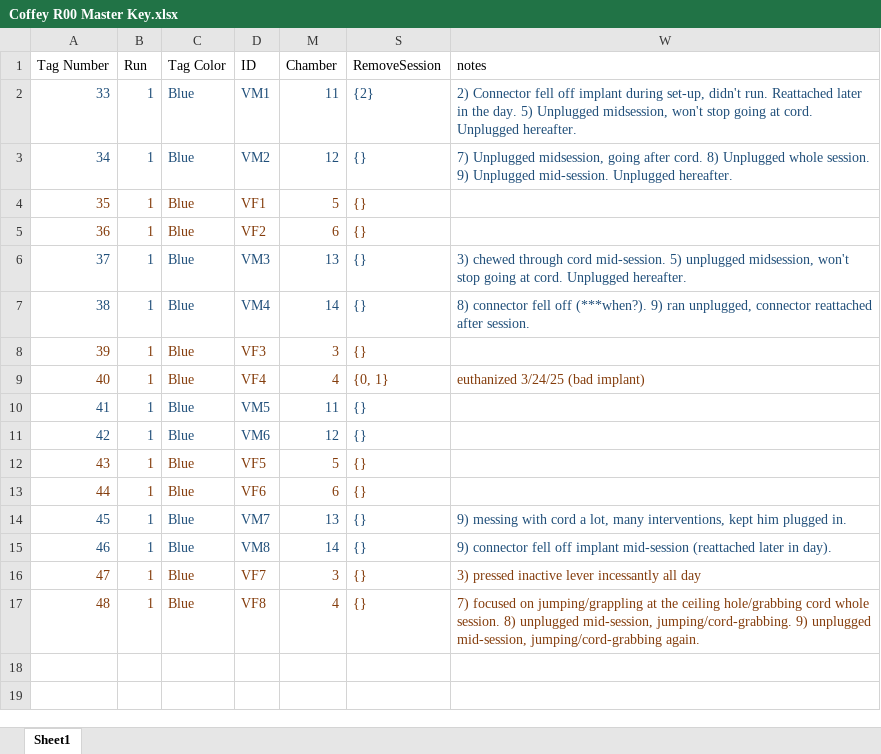
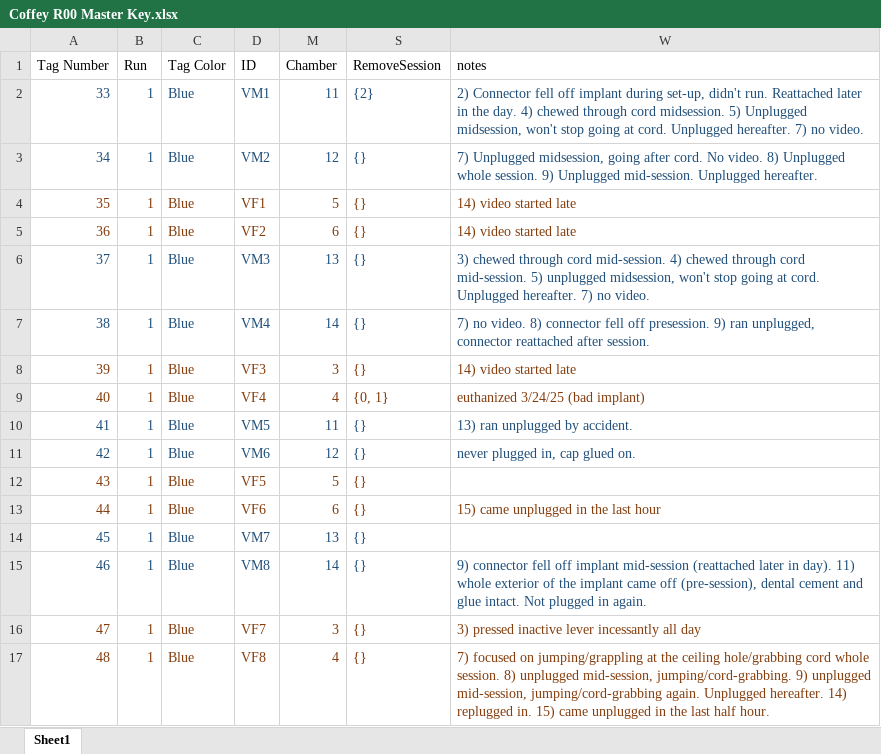
Before and after one commit to schleuf/CoffeyBehavior_Rat_LHbTargets, an Excel workbook: Coffey R00 Master Key.xlsx, sheet Sheet1, drawn as a sheet; values as stored, in another font and other column widths than the file's, no borders; table styles not drawn; the diff names each change by its address in the sheet, - before the commit and + after, or states it on an @@ line.

```diff
--- a/Coffey R00 Master Key.xlsx (sheet Sheet1)
+++ b/Coffey R00 Master Key.xlsx (sheet Sheet1)
-W2 (notes): …the day. 5) Unplugged midsession, won't stop going at cord. Unplugged hereafter.
+W2 (notes): …the day. 4) chewed through cord midsession. 5) Unplugged midsession, won't stop going at cord. Unplugged hereafter. 7) no video.
-W3 (notes): …after cord. 8) Unplugged…
+W3 (notes): …after cord. No video. 8) Unplugged…
-W4:W5 (notes): (empty)
+W4:W5 (notes): 14) video started late
-W6 (notes): …cord mid-session. 5) unplugged midsession, won't stop going at cord. Unplugged hereafter.
+W6 (notes): …cord mid-session. 4) chewed through cord mid-session. 5) unplugged midsession, won't stop going at cord. Unplugged hereafter. 7) no video.
-W7 (notes): 8) connector fell off (***when?). 9) ran…
+W7 (notes): 7) no video. 8) connector fell off presession. 9) ran…
-W8 (notes): (empty)
+W8 (notes): 14) video started late
-W10 (notes): (empty)
+W10 (notes): 13) ran unplugged by accident.
-W11 (notes): (empty)
+W11 (notes): never plugged in, cap glued on.
-W13 (notes): (empty)
+W13 (notes): 15) came unplugged in the last hour
-W14 (notes): 9) messing with cord a lot, many interventions, kept him plugged in.
+W14 (notes): (empty)
-W15 (notes): …in day).
+W15 (notes): …in day). 11) whole exterior of the implant came off (pre-session), dental cement and glue intact. Not plugged in again.
-W17 (notes): …jumping/cord-grabbing again.
+W17 (notes): …jumping/cord-grabbing again. Unplugged hereafter. 14) replugged in. 15) came unplugged in the last half hour.
```
Also changed, not shown: All Outputs/Exp_all_Run_all_exclusions/Behavior Tables/run_all_exp_BE_GroupStats.xlsx, All Outputs/Exp_all_Run_all_exclusions/Behavior Tables/run_all_exp_ER_GroupStats.xlsx, 53 other files.
